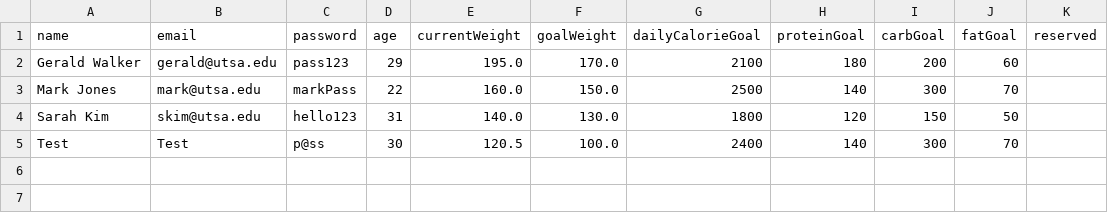
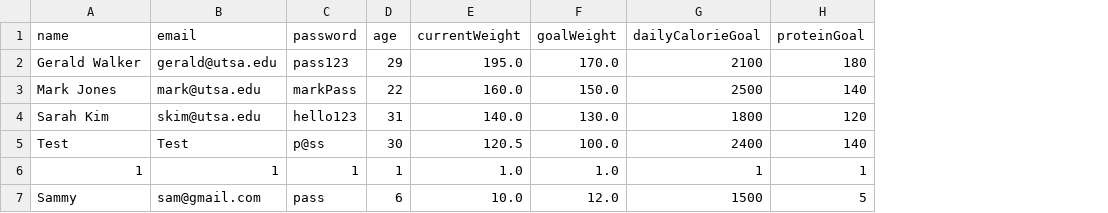
Before and after one commit to aboutThatBass/foodiesApp, a CSV file: data/users.csv, drawn as a sheet; removed rows and columns are numbered as before the commit, all else as after; the diff names each change by its address in the sheet, - before the commit and + after, or states it on an @@ line.

Commit message:
added create user functionality with input validation

```diff
--- a/data/users.csv
+++ b/data/users.csv
-column I (carbGoal), rows 2-5: 200 | 300 | 150 | 300
-column J (fatGoal), rows 2-5: 60 | 70 | 50 | 70
-column K (reserved), empty
+row 6: 1 | 1 | 1 | 1 | 1.0 | 1.0 | 1 | 1
+row 7: Sammy | sam@gmail.com | pass | 6 | 10.0 | 12.0 | 1500 | 5
```
Also changed, not shown: 9 other files.
